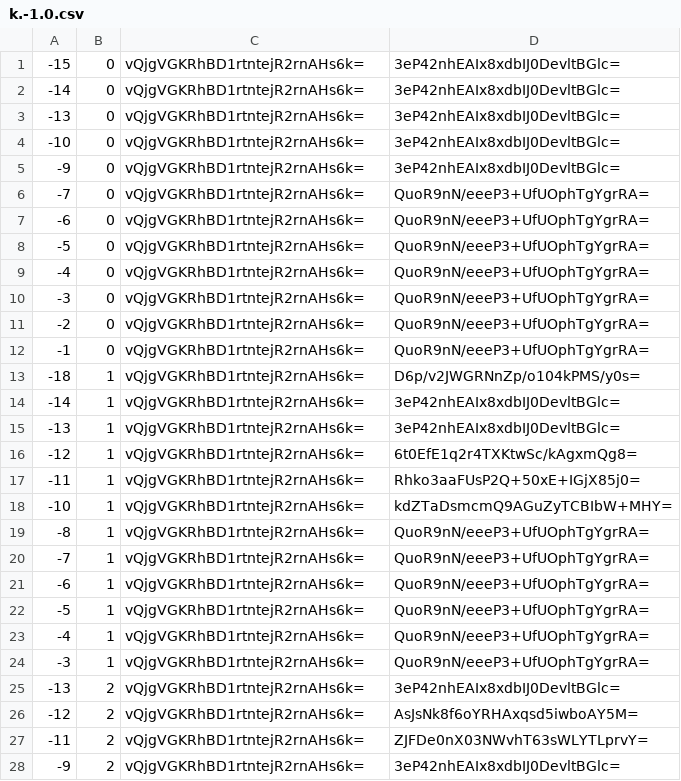
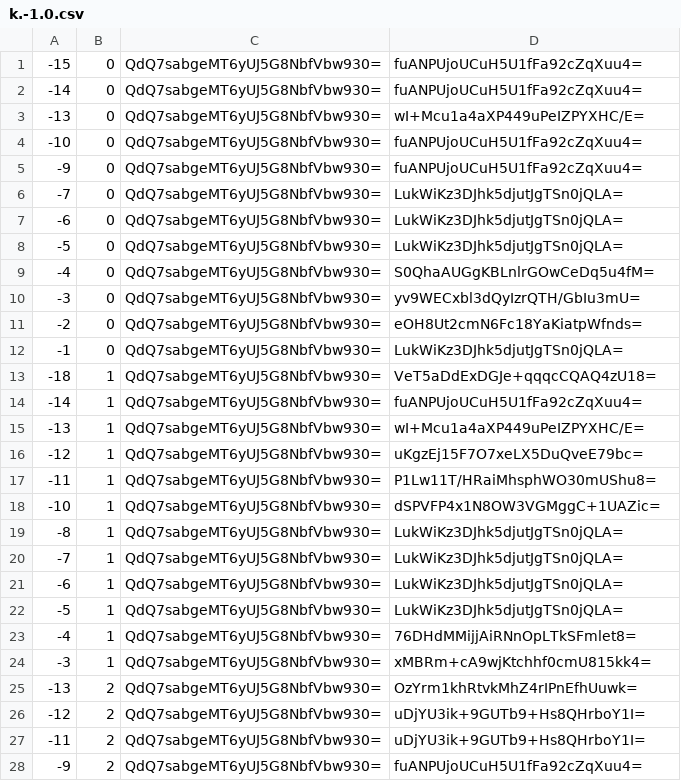
Before and after one commit to counterfitninja/chilled-end, a CSV file: tiles/zoom.-1/metadata/k.-1.0.csv, drawn as a sheet; only a part is shown; the diff covers the shown part only.

```diff
--- a/tiles/zoom.-1/metadata/k.-1.0.csv
+++ b/tiles/zoom.-1/metadata/k.-1.0.csv
@@ -1,28 +1,28 @@
--15,0,vQjgVGKRhBD1rtntejR2rnAHs6k=,3eP42nhEAIx8xdbIJ0DevltBGlc=
--14,0,vQjgVGKRhBD1rtntejR2rnAHs6k=,3eP42nhEAIx8xdbIJ0DevltBGlc=
--13,0,vQjgVGKRhBD1rtntejR2rnAHs6k=,3eP42nhEAIx8xdbIJ0DevltBGlc=
--10,0,vQjgVGKRhBD1rtntejR2rnAHs6k=,3eP42nhEAIx8xdbIJ0DevltBGlc=
--9,0,vQjgVGKRhBD1rtntejR2rnAHs6k=,3eP42nhEAIx8xdbIJ0DevltBGlc=
--7,0,vQjgVGKRhBD1rtntejR2rnAHs6k=,QuoR9nN/eeeP3+UfUOphTgYgrRA=
--6,0,vQjgVGKRhBD1rtntejR2rnAHs6k=,QuoR9nN/eeeP3+UfUOphTgYgrRA=
--5,0,vQjgVGKRhBD1rtntejR2rnAHs6k=,QuoR9nN/eeeP3+UfUOphTgYgrRA=
--4,0,vQjgVGKRhBD1rtntejR2rnAHs6k=,QuoR9nN/eeeP3+UfUOphTgYgrRA=
--3,0,vQjgVGKRhBD1rtntejR2rnAHs6k=,QuoR9nN/eeeP3+UfUOphTgYgrRA=
--2,0,vQjgVGKRhBD1rtntejR2rnAHs6k=,QuoR9nN/eeeP3+UfUOphTgYgrRA=
--1,0,vQjgVGKRhBD1rtntejR2rnAHs6k=,QuoR9nN/eeeP3+UfUOphTgYgrRA=
--18,1,vQjgVGKRhBD1rtntejR2rnAHs6k=,D6p/v2JWGRNnZp/o104kPMS/y0s=
--14,1,vQjgVGKRhBD1rtntejR2rnAHs6k=,3eP42nhEAIx8xdbIJ0DevltBGlc=
--13,1,vQjgVGKRhBD1rtntejR2rnAHs6k=,3eP42nhEAIx8xdbIJ0DevltBGlc=
--12,1,vQjgVGKRhBD1rtntejR2rnAHs6k=,6t0EfE1q2r4TXKtwSc/kAgxmQg8=
--11,1,vQjgVGKRhBD1rtntejR2rnAHs6k=,Rhko3aaFUsP2Q+50xE+IGjX85j0=
--10,1,vQjgVGKRhBD1rtntejR2rnAHs6k=,kdZTaDsmcmQ9AGuZyTCBIbW+MHY=
--8,1,vQjgVGKRhBD1rtntejR2rnAHs6k=,QuoR9nN/eeeP3+UfUOphTgYgrRA=
--7,1,vQjgVGKRhBD1rtntejR2rnAHs6k=,QuoR9nN/eeeP3+UfUOphTgYgrRA=
--6,1,vQjgVGKRhBD1rtntejR2rnAHs6k=,QuoR9nN/eeeP3+UfUOphTgYgrRA=
--5,1,vQjgVGKRhBD1rtntejR2rnAHs6k=,QuoR9nN/eeeP3+UfUOphTgYgrRA=
--4,1,vQjgVGKRhBD1rtntejR2rnAHs6k=,QuoR9nN/eeeP3+UfUOphTgYgrRA=
--3,1,vQjgVGKRhBD1rtntejR2rnAHs6k=,QuoR9nN/eeeP3+UfUOphTgYgrRA=
--13,2,vQjgVGKRhBD1rtntejR2rnAHs6k=,3eP42nhEAIx8xdbIJ0DevltBGlc=
--12,2,vQjgVGKRhBD1rtntejR2rnAHs6k=,AsJsNk8f6oYRHAxqsd5iwboAY5M=
--11,2,vQjgVGKRhBD1rtntejR2rnAHs6k=,ZJFDe0nX03NWvhT63sWLYTLprvY=
--9,2,vQjgVGKRhBD1rtntejR2rnAHs6k=,3eP42nhEAIx8xdbIJ0DevltBGlc=
+-15,0,QdQ7sabgeMT6yUJ5G8NbfVbw930=,fuANPUjoUCuH5U1fFa92cZqXuu4=
+-14,0,QdQ7sabgeMT6yUJ5G8NbfVbw930=,fuANPUjoUCuH5U1fFa92cZqXuu4=
+-13,0,QdQ7sabgeMT6yUJ5G8NbfVbw930=,wI+Mcu1a4aXP449uPeIZPYXHC/E=
+-10,0,QdQ7sabgeMT6yUJ5G8NbfVbw930=,fuANPUjoUCuH5U1fFa92cZqXuu4=
+-9,0,QdQ7sabgeMT6yUJ5G8NbfVbw930=,fuANPUjoUCuH5U1fFa92cZqXuu4=
+-7,0,QdQ7sabgeMT6yUJ5G8NbfVbw930=,LukWiKz3DJhk5djutJgTSn0jQLA=
+-6,0,QdQ7sabgeMT6yUJ5G8NbfVbw930=,LukWiKz3DJhk5djutJgTSn0jQLA=
+-5,0,QdQ7sabgeMT6yUJ5G8NbfVbw930=,LukWiKz3DJhk5djutJgTSn0jQLA=
+-4,0,QdQ7sabgeMT6yUJ5G8NbfVbw930=,S0QhaAUGgKBLnlrGOwCeDq5u4fM=
+-3,0,QdQ7sabgeMT6yUJ5G8NbfVbw930=,yv9WECxbl3dQyIzrQTH/GbIu3mU=
+-2,0,QdQ7sabgeMT6yUJ5G8NbfVbw930=,eOH8Ut2cmN6Fc18YaKiatpWfnds=
+-1,0,QdQ7sabgeMT6yUJ5G8NbfVbw930=,LukWiKz3DJhk5djutJgTSn0jQLA=
+-18,1,QdQ7sabgeMT6yUJ5G8NbfVbw930=,VeT5aDdExDGJe+qqqcCQAQ4zU18=
+-14,1,QdQ7sabgeMT6yUJ5G8NbfVbw930=,fuANPUjoUCuH5U1fFa92cZqXuu4=
+-13,1,QdQ7sabgeMT6yUJ5G8NbfVbw930=,wI+Mcu1a4aXP449uPeIZPYXHC/E=
+-12,1,QdQ7sabgeMT6yUJ5G8NbfVbw930=,uKgzEj15F7O7xeLX5DuQveE79bc=
+-11,1,QdQ7sabgeMT6yUJ5G8NbfVbw930=,P1Lw11T/HRaiMhsphWO30mUShu8=
+-10,1,QdQ7sabgeMT6yUJ5G8NbfVbw930=,dSPVFP4x1N8OW3VGMggC+1UAZic=
+-8,1,QdQ7sabgeMT6yUJ5G8NbfVbw930=,LukWiKz3DJhk5djutJgTSn0jQLA=
+-7,1,QdQ7sabgeMT6yUJ5G8NbfVbw930=,LukWiKz3DJhk5djutJgTSn0jQLA=
+-6,1,QdQ7sabgeMT6yUJ5G8NbfVbw930=,LukWiKz3DJhk5djutJgTSn0jQLA=
+-5,1,QdQ7sabgeMT6yUJ5G8NbfVbw930=,LukWiKz3DJhk5djutJgTSn0jQLA=
+-4,1,QdQ7sabgeMT6yUJ5G8NbfVbw930=,76DHdMMijjAiRNnOpLTkSFmlet8=
+-3,1,QdQ7sabgeMT6yUJ5G8NbfVbw930=,xMBRm+cA9wjKtchhf0cmU815kk4=
+-13,2,QdQ7sabgeMT6yUJ5G8NbfVbw930=,OzYrm1khRtvkMhZ4rIPnEfhUuwk=
+-12,2,QdQ7sabgeMT6yUJ5G8NbfVbw930=,uDjYU3ik+9GUTb9+Hs8QHrboY1I=
+-11,2,QdQ7sabgeMT6yUJ5G8NbfVbw930=,uDjYU3ik+9GUTb9+Hs8QHrboY1I=
+-9,2,QdQ7sabgeMT6yUJ5G8NbfVbw930=,fuANPUjoUCuH5U1fFa92cZqXuu4=
```
Also changed, not shown: 70 edited cells elsewhere in this file, tiles/zoom.-1/metadata/k.-1.-1.csv, tiles/zoom.-1/metadata/k.0.-1.csv, 32 other files.
